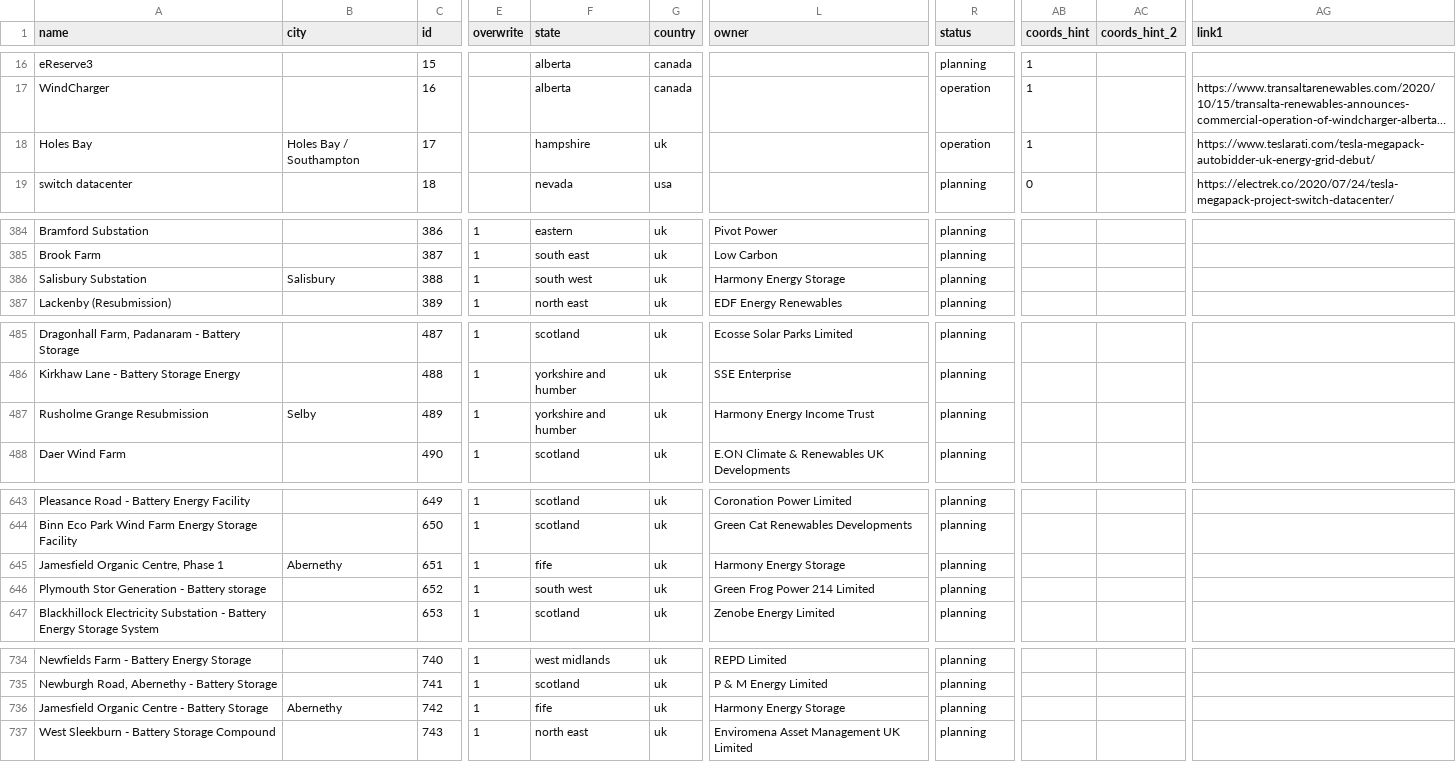
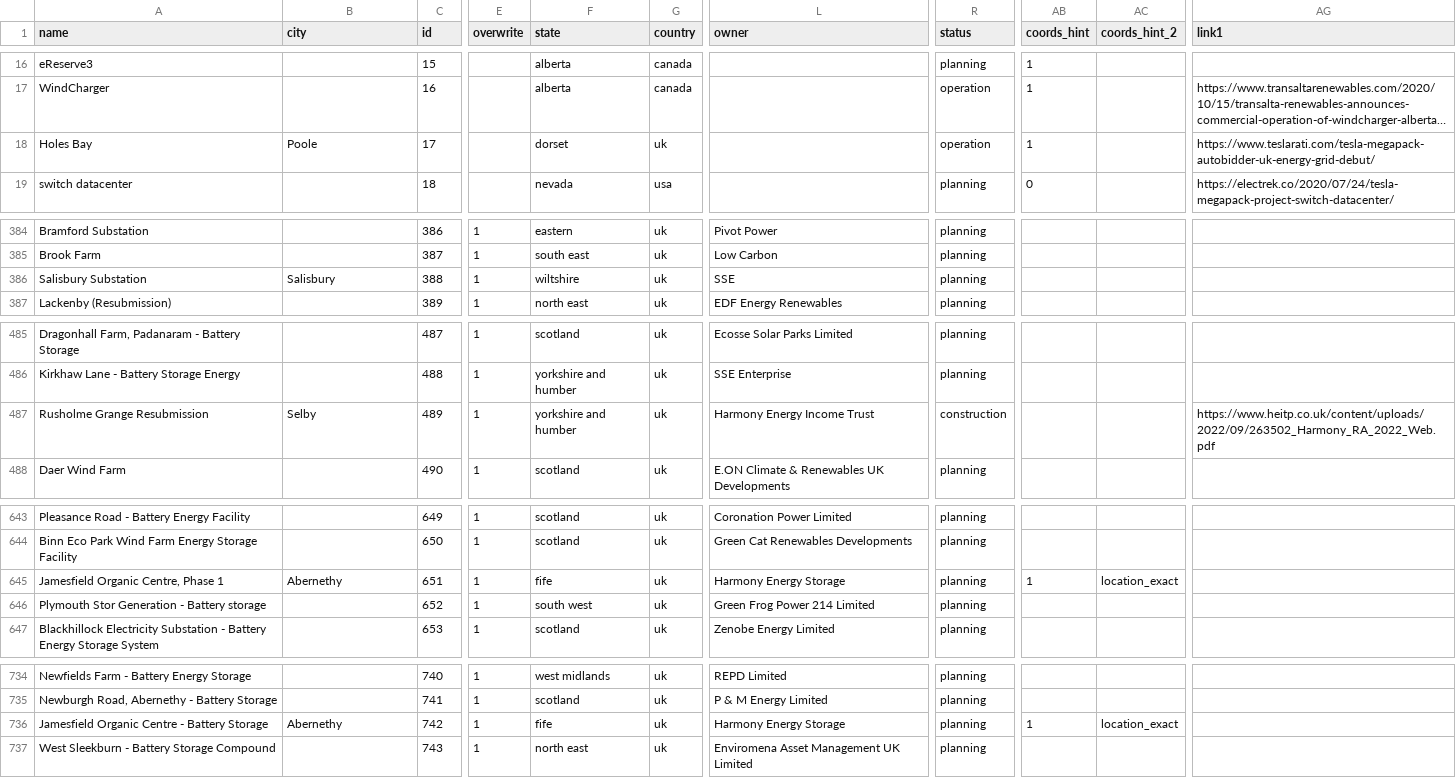
Before and after one commit to lorenz-g/tesla-megapack-tracker, a CSV file: projects.csv, drawn as a sheet; only a part is shown, gaps mark what is left out; long unchanged cells end in …; the diff covers the shown part only; the diff names each change by its address in the sheet, - before the commit and + after, or states it on an @@ line.

Commit message:
Location identification of Harmony projects

```diff
--- a/projects.csv
+++ b/projects.csv
-B18 (city): Holes Bay / Southampton
+B18 (city): Poole
-F18 (state): hampshire
+F18 (state): dorset
-F386 (state): south west
+F386 (state): wiltshire
-L386 (owner): Harmony Energy Storage
+L386 (owner): SSE
-R487 (status): planning
+R487 (status): construction
-AG487 (link1): (empty)
+AG487 (link1): https://www.heitp.co.uk/content/uploads/2022/09/263502_Harmony_RA_2022_Web.pdf
-AB645 (coords_hint): (empty)
+AB645 (coords_hint): 1
-AC645 (coords_hint_2): (empty)
+AC645 (coords_hint_2): location_exact
-AB736 (coords_hint): (empty)
+AB736 (coords_hint): 1
-AC736 (coords_hint_2): (empty)
+AC736 (coords_hint_2): location_exact
```
Also changed, not shown: 2 added rows, 3 removed rows and 65 edited cells elsewhere in this file.
